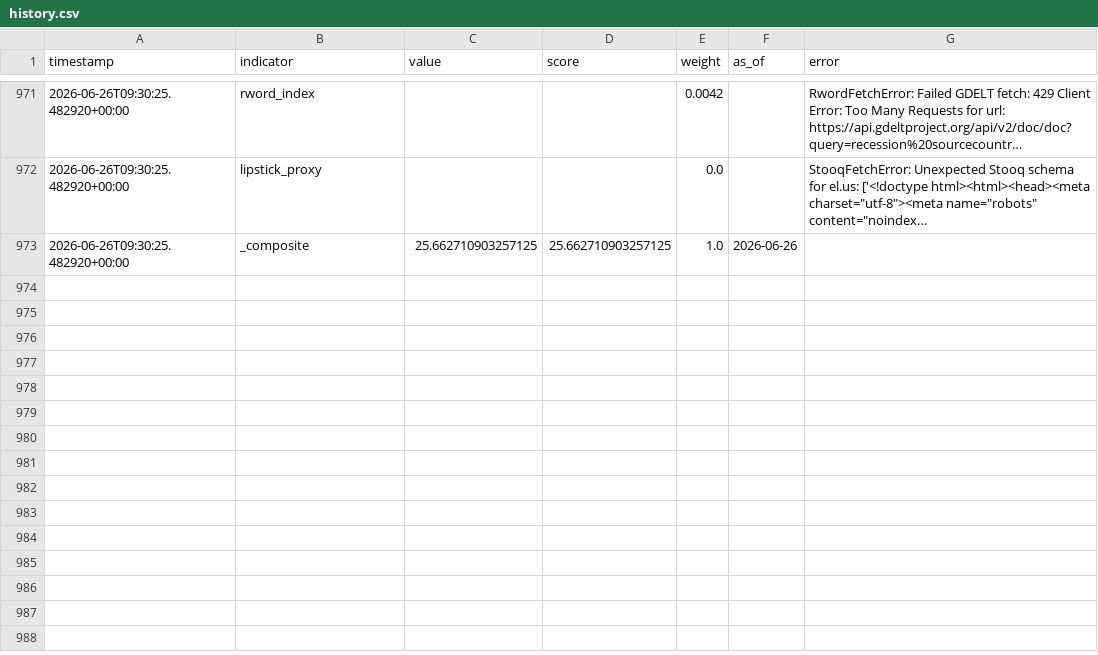
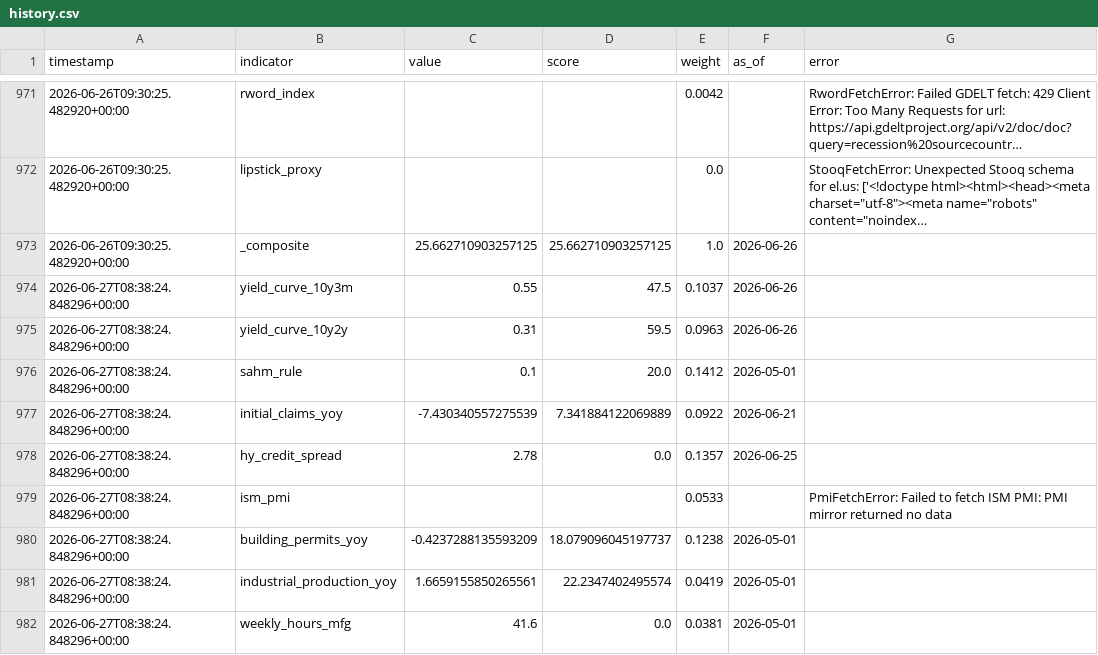
Before and after one commit to ipsitabasu/recession-indicator, a CSV file: data/history.csv, drawn as a sheet; only a part is shown, gaps mark what is left out; long unchanged cells end in …; the diff covers the shown part only; the diff names each change by its address in the sheet, - before the commit and + after, or states it on an @@ line.

Commit message:
data: daily refresh

```diff
--- a/data/history.csv
+++ b/data/history.csv
+row 974: 2026-06-27T08:38:24.848296+00:00 | yield_curve_10y3m | 0.55 | 47.5 | 0.1037 | 2026-06-26
+row 975: 2026-06-27T08:38:24.848296+00:00 | yield_curve_10y2y | 0.31 | 59.5 | 0.0963 | 2026-06-26
+row 976: 2026-06-27T08:38:24.848296+00:00 | sahm_rule | 0.1 | 20.0 | 0.1412 | 2026-05-01
+row 977: 2026-06-27T08:38:24.848296+00:00 | initial_claims_yoy | -7.430340557275539 | 7.341884122069889 | 0.0922 | 2026-06-21
+row 978: 2026-06-27T08:38:24.848296+00:00 | hy_credit_spread | 2.78 | 0.0 | 0.1357 | 2026-06-25
+row 979: 2026-06-27T08:38:24.848296+00:00 | ism_pmi |  |  | 0.0533 |  | PmiFetchError: Failed to fetch ISM PMI: PMI mirror returned no data
+row 980: 2026-06-27T08:38:24.848296+00:00 | building_permits_yoy | -0.4237288135593209 | 18.079096045197737 | 0.1238 | 2026-05-01
+row 981: 2026-06-27T08:38:24.848296+00:00 | industrial_production_yoy | 1.6659155850265561 | 22.2347402495574 | 0.0419 | 2026-05-01
+row 982: 2026-06-27T08:38:24.848296+00:00 | weekly_hours_mfg | 41.6 | 0.0 | 0.0381 | 2026-05-01
```
Also changed, not shown: 9 added rows and 1 edited cell elsewhere in this file, 1 other file.
